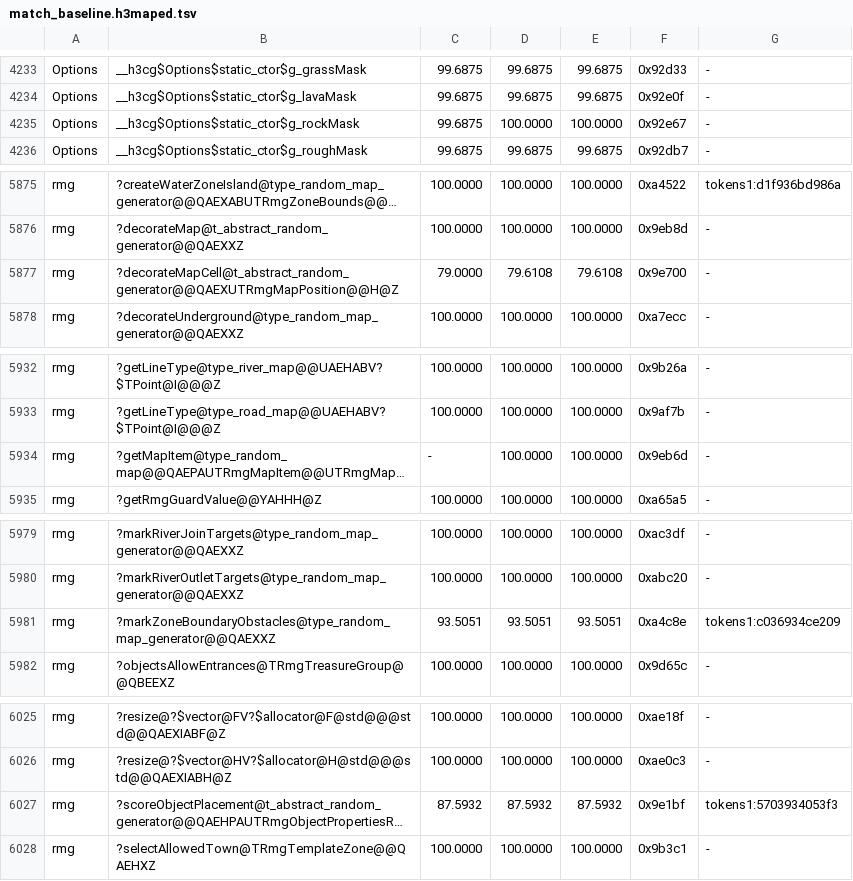
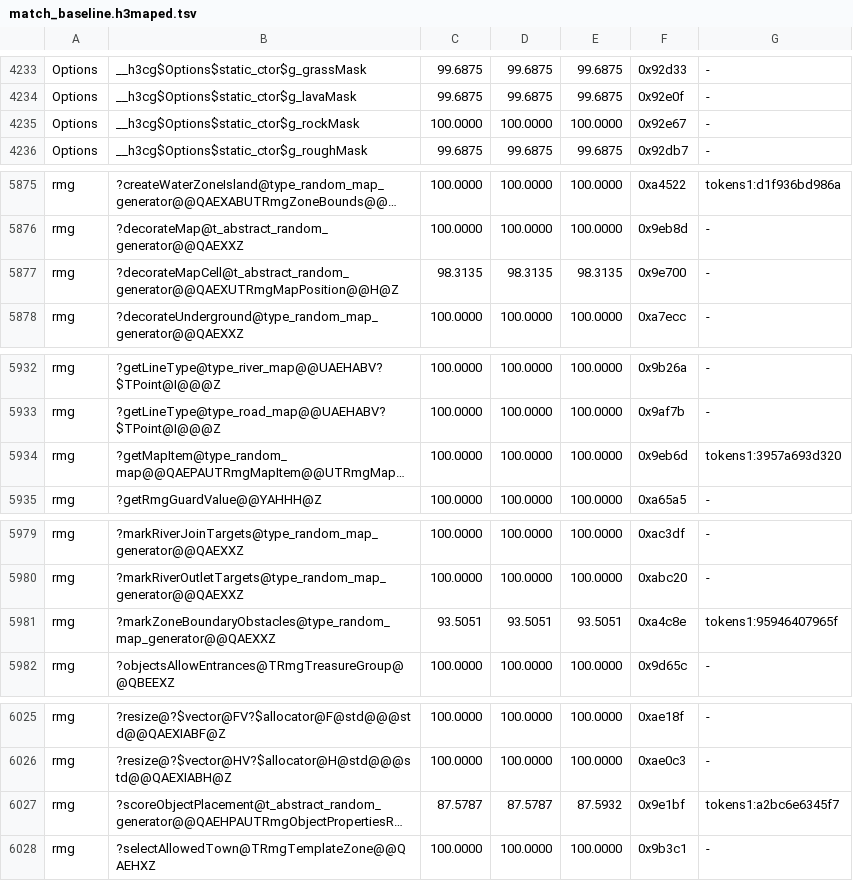
Before and after one commit to philipmendocino/homm3-decomp, a TSV file: config/match_baseline.h3maped.tsv, drawn as a sheet; only a part is shown, gaps mark what is left out; long unchanged cells end in …; the diff covers the shown part only; the diff names each change by its address in the sheet, - before the commit and + after, or states it on an @@ line.

```diff
--- a/config/match_baseline.h3maped.tsv
+++ b/config/match_baseline.h3maped.tsv
-C4235: 99.6875
+C4235: 100.0000
-C5877: 79.0000
+C5877: 98.3135
-D5877: 79.6108
+D5877: 98.3135
-E5877: 79.6108
+E5877: 98.3135
-C5934: -
+C5934: 100.0000
-G5934: -
+G5934: tokens1:3957a693d320
-G5981: tokens1:c036934ce209
+G5981: tokens1:95946407965f
-C6027: 87.5932
+C6027: 87.5787
-D6027: 87.5932
+D6027: 87.5787
-G6027: tokens1:5703934053f3
+G6027: tokens1:a2bc6e6345f7
```
Also changed, not shown: 1 edited cell elsewhere in this file, config/mac/match_baseline.tsv, config/match_baseline.tsv, 3 other files.
